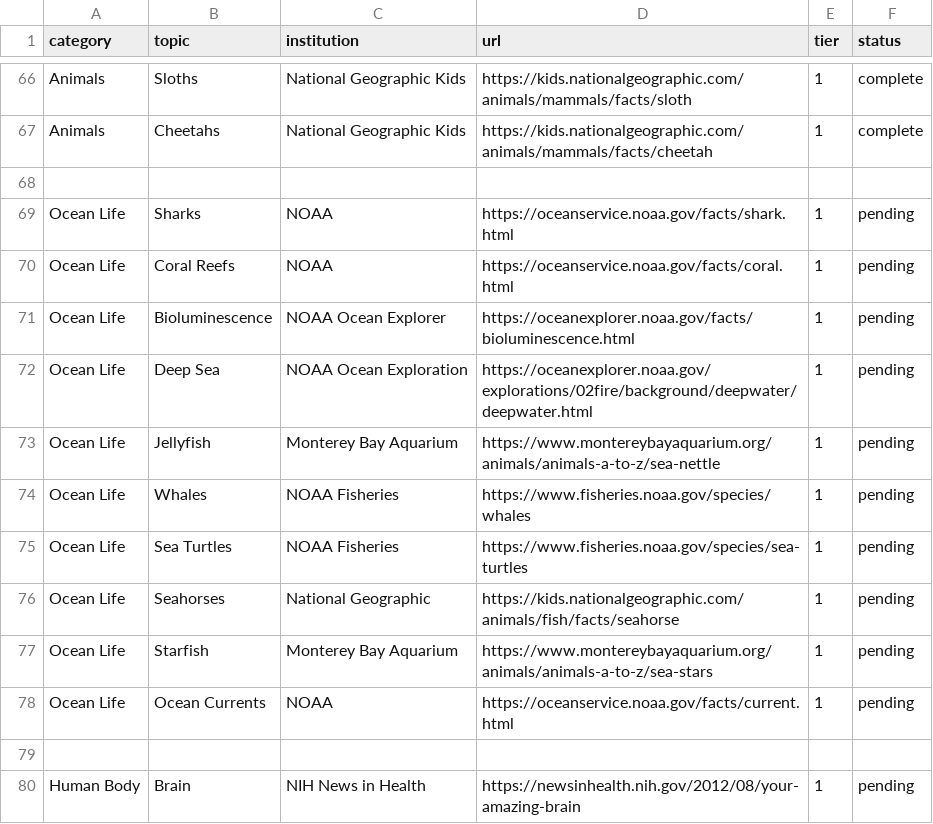
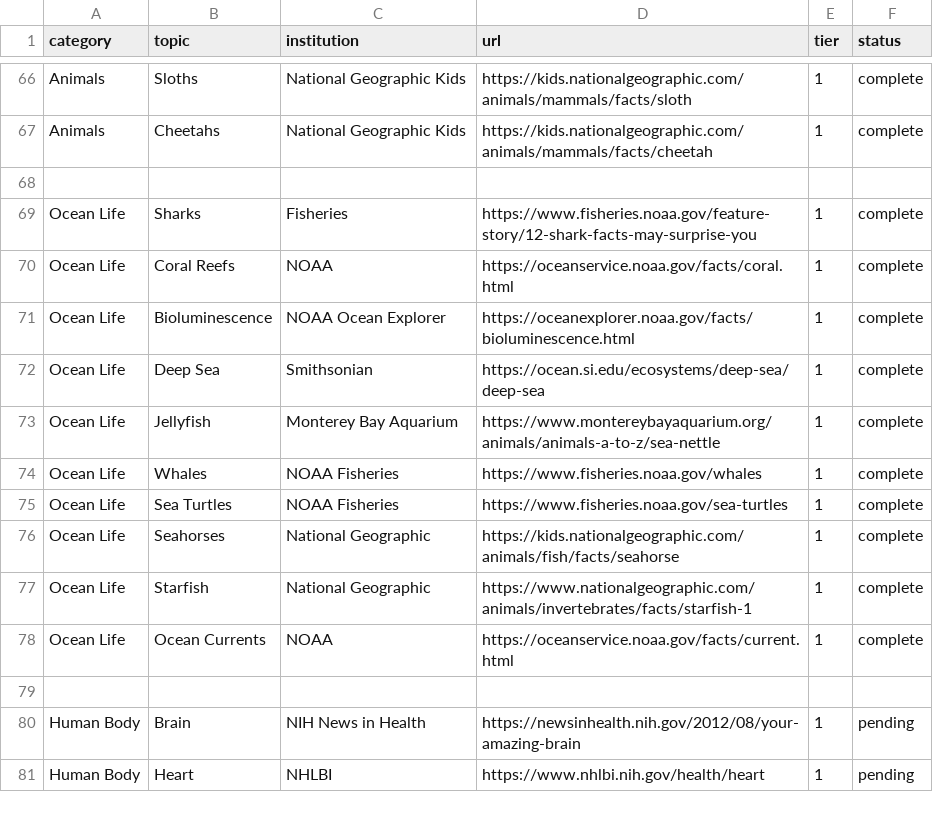
Before and after one commit to xaviersalazar/nib-content-workflow, a CSV file: source-registry/sources.csv, drawn as a sheet; only a part is shown, gaps mark what is left out; the shorter side is filled out with more unchanged rows.

Commit message:
adding ocean life

```diff
--- a/source-registry/sources.csv
+++ b/source-registry/sources.csv
@@ -68,12 +68,12 @@ Animals,Cheetahs,National Geographic Kids,https://kids.nationalgeographic.com/an
 
-Ocean Life,Sharks,NOAA,https://oceanservice.noaa.gov/facts/shark.html,1,pending
-Ocean Life,Coral Reefs,NOAA,https://oceanservice.noaa.gov/facts/coral.html,1,pending
-Ocean Life,Bioluminescence,NOAA Ocean Explorer,https://oceanexplorer.noaa.gov/facts/bioluminescence.html,1,pending
-Ocean Life,Deep Sea,NOAA Ocean Exploration,https://oceanexplorer.noaa.gov/explorations/02fire/background/deepwater/deepwater.html,1,pending
-Ocean Life,Jellyfish,Monterey Bay Aquarium,https://www.montereybayaquarium.org/animals/animals-a-to-z/sea-nettle,1,pending
-Ocean Life,Whales,NOAA Fisheries,https://www.fisheries.noaa.gov/species/whales,1,pending
-Ocean Life,Sea Turtles,NOAA Fisheries,https://www.fisheries.noaa.gov/species/sea-turtles,1,pending
-Ocean Life,Seahorses,National Geographic,https://kids.nationalgeographic.com/animals/fish/facts/seahorse,1,pending
-Ocean Life,Starfish,Monterey Bay Aquarium,https://www.montereybayaquarium.org/animals/animals-a-to-z/sea-stars,1,pending
-Ocean Life,Ocean Currents,NOAA,https://oceanservice.noaa.gov/facts/current.html,1,pending
+Ocean Life,Sharks,Fisheries,https://www.fisheries.noaa.gov/feature-story/12-shark-facts-may-surprise-you,1,complete
+Ocean Life,Coral Reefs,NOAA,https://oceanservice.noaa.gov/facts/coral.html,1,complete
+Ocean Life,Bioluminescence,NOAA Ocean Explorer,https://oceanexplorer.noaa.gov/facts/bioluminescence.html,1,complete
+Ocean Life,Deep Sea,Smithsonian,https://ocean.si.edu/ecosystems/deep-sea/deep-sea,1,complete
+Ocean Life,Jellyfish,Monterey Bay Aquarium,https://www.montereybayaquarium.org/animals/animals-a-to-z/sea-nettle,1,complete
+Ocean Life,Whales,NOAA Fisheries,https://www.fisheries.noaa.gov/whales,1,complete
+Ocean Life,Sea Turtles,NOAA Fisheries,https://www.fisheries.noaa.gov/sea-turtles,1,complete
+Ocean Life,Seahorses,National Geographic,https://kids.nationalgeographic.com/animals/fish/facts/seahorse,1,complete
+Ocean Life,Starfish,National Geographic,https://www.nationalgeographic.com/animals/invertebrates/facts/starfish-1,1,complete
+Ocean Life,Ocean Currents,NOAA,https://oceanservice.noaa.gov/facts/current.html,1,complete
 
```
Also changed, not shown: 13 other files.
